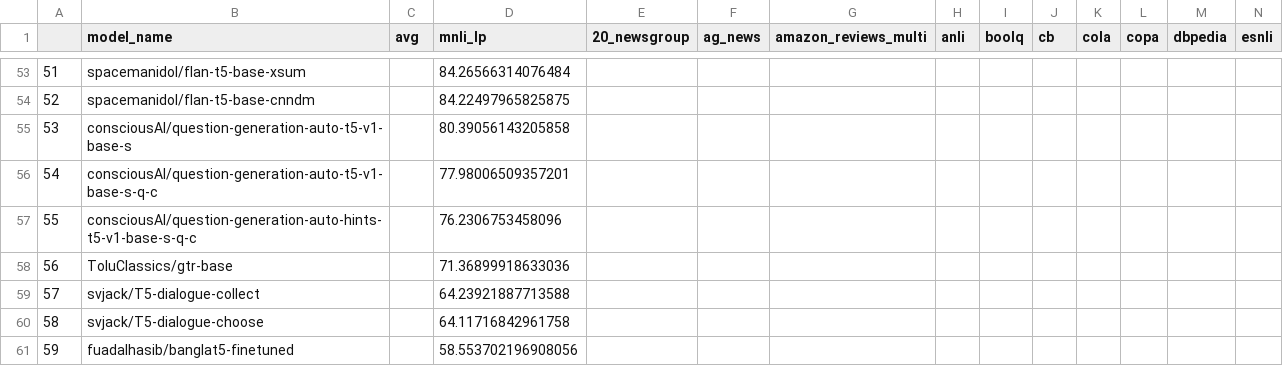
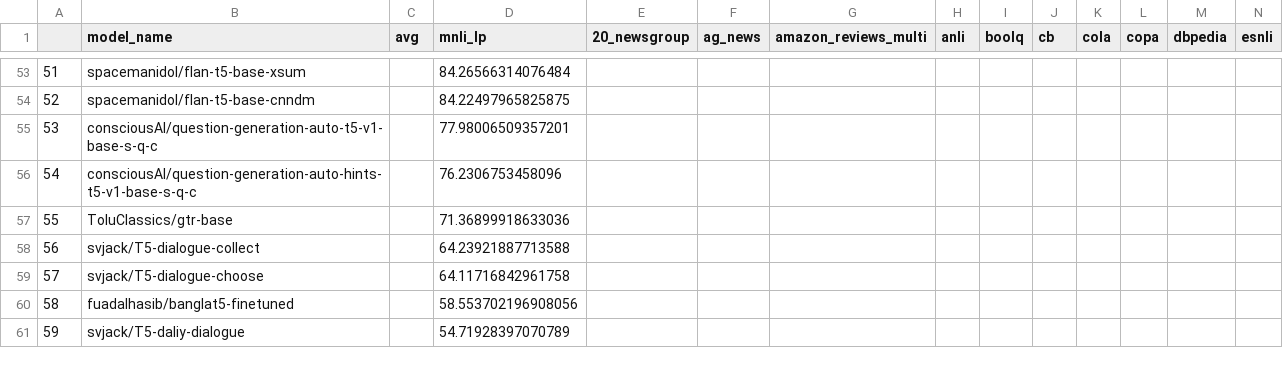
Before and after one commit to IBM/model-recycling, a CSV file: results/google_t5-v1_1-base_table.csv, drawn as a sheet; only a part is shown, gaps mark what is left out; the shorter side is filled out with more unchanged rows; removed rows and columns are numbered as before the commit, all else as after; rows hold the shown columns only; the diff names each change by its address in the sheet, - before the commit and + after, or states it on an @@ line.

```diff
--- a/results/google_t5-v1_1-base_table.csv
+++ b/results/google_t5-v1_1-base_table.csv
-row 55: 53 | consciousAI/question-generation-auto-t5-v1-base-s |  | 80.39056143205858
@@ column A renumbered from row 55 down @@
```
Also changed, not shown: results/bert-base-cased_table.csv, results/bert-base-uncased_table.csv, 5 other files.
